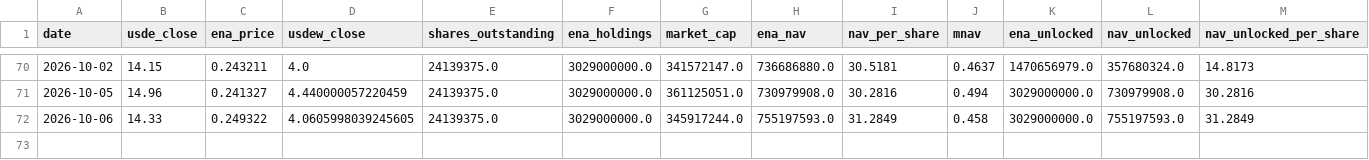
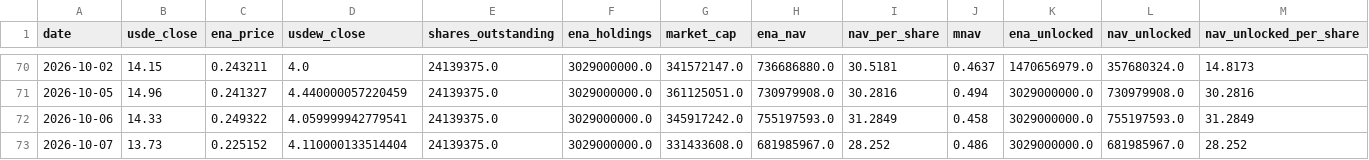
Before and after one commit to QorbQuant/EthenaDAT, a CSV file: output/ethena_dat.csv, drawn as a sheet; only a part is shown, gaps mark what is left out; rows hold the shown columns only; the diff names each change by its address in the sheet, - before the commit and + after, or states it on an @@ line.

```diff
--- a/output/ethena_dat.csv
+++ b/output/ethena_dat.csv
-D72 (usdew_close): 4.0605998039245605
+D72 (usdew_close): 4.059999942779541
-G72 (market_cap): 345917244.0
+G72 (market_cap): 345917242.0
+row 73: 2026-10-07 | 13.73 | 0.225152 | 4.110000133514404 | 24139375.0 | 3029000000.0 | 331433608.0 | 681985967.0 | 28.252 | 0.486 | 3029000000.0 | 681985967.0 | 28.252
```
Also changed, not shown: 3 other files.
